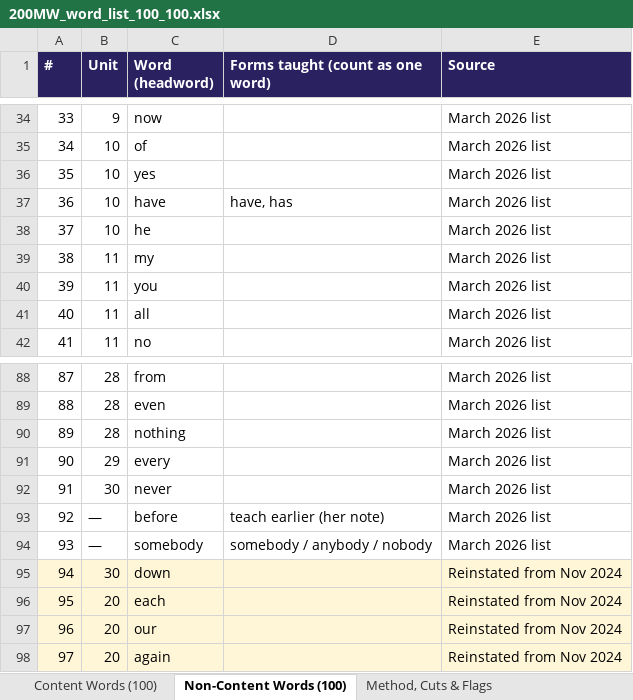
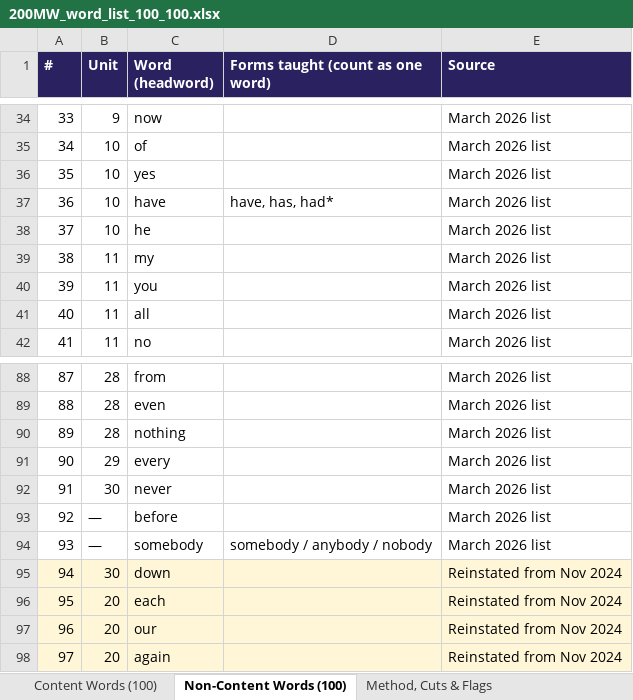
Before and after one commit to brillianceunleashed92-200MagicWords/magic-words, an Excel workbook: docs/design/curriculum/200MW_word_list_100_100.xlsx, sheet Non-Content Words (100), drawn as a sheet; only a part is shown, gaps mark what is left out; values as stored, in another font and other column widths than the file's, no borders; charts and pictures not drawn; the diff names each change by its address in the sheet, - before the commit and + after, or states it on an @@ line.

Commit message:
docs(curriculum): corrected forms + CURRICULUM_RECON_R1 report

```diff
--- a/docs/design/curriculum/200MW_word_list_100_100.xlsx (sheet Non-Content Words (100))
+++ b/docs/design/curriculum/200MW_word_list_100_100.xlsx (sheet Non-Content Words (100))
-D37 (Forms taught (count as one word)): have, has
+D37 (Forms taught (count as one word)): have, has, had*
-D93 (Forms taught (count as one word)): teach earlier (her note)
+D93 (Forms taught (count as one word)): (empty)
```
Also changed, not shown: sheet Content Words (100), 2 other files.
